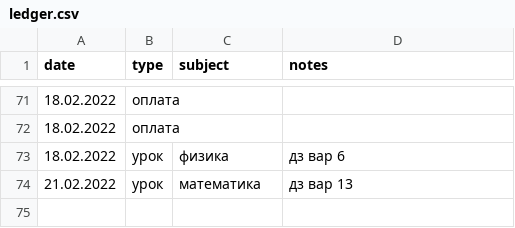
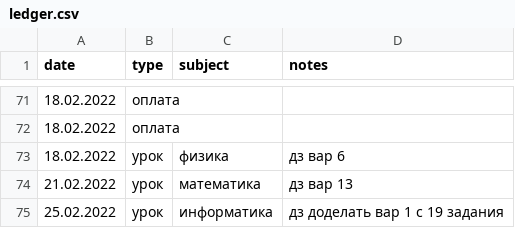
Before and after one commit to rm1113/ledger, a CSV file: data/ledger.csv, drawn as a sheet; only a part is shown, gaps mark what is left out.

```diff
--- a/data/ledger.csv
+++ b/data/ledger.csv
@@ -74 +74,2 @@ date,type,subject,notes
 21.02.2022,урок,математика,дз вар 13
+25.02.2022,урок,информатика,дз доделать вар 1 с 19 задания
```
Also changed, not shown: 1 other file.
